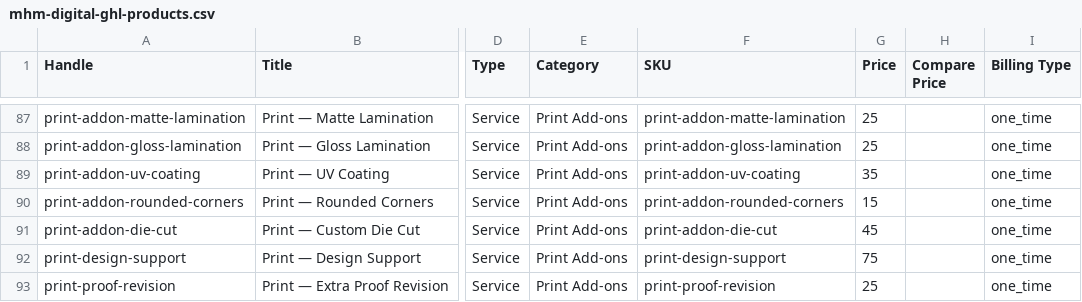
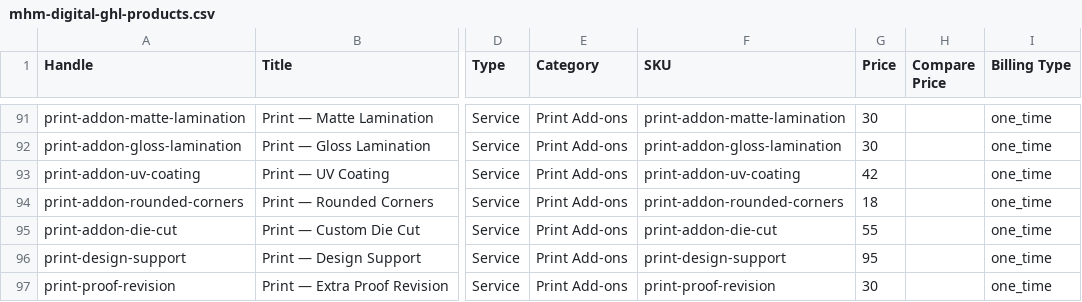
Before and after one commit to Jacobkash10/mhm-digital, a CSV file: exports/mhm-digital-ghl-products.csv, drawn as a sheet; only a part is shown, gaps mark what is left out; addresses are those after the commit; the diff covers the shown part only; the diff names each change by its address in the sheet, - before the commit and + after, or states it on an @@ line.

```diff
--- a/exports/mhm-digital-ghl-products.csv
+++ b/exports/mhm-digital-ghl-products.csv
-G91:G92 (Price): 25
+G91:G92 (Price): 30
-G93 (Price): 35
+G93 (Price): 42
-G94 (Price): 15
+G94 (Price): 18
-G95 (Price): 45
+G95 (Price): 55
-G96 (Price): 75
+G96 (Price): 95
-G97 (Price): 25
+G97 (Price): 30
```
Also changed, not shown: 4 added rows and 60 edited cells elsewhere in this file, 3 other files.
